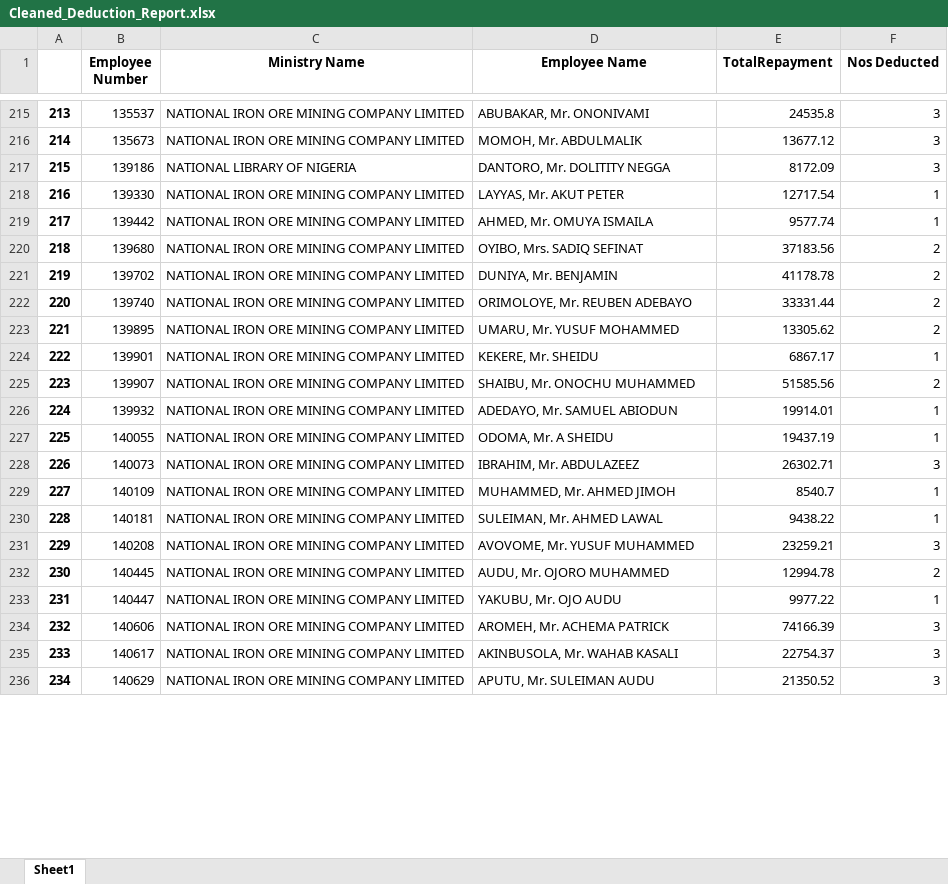
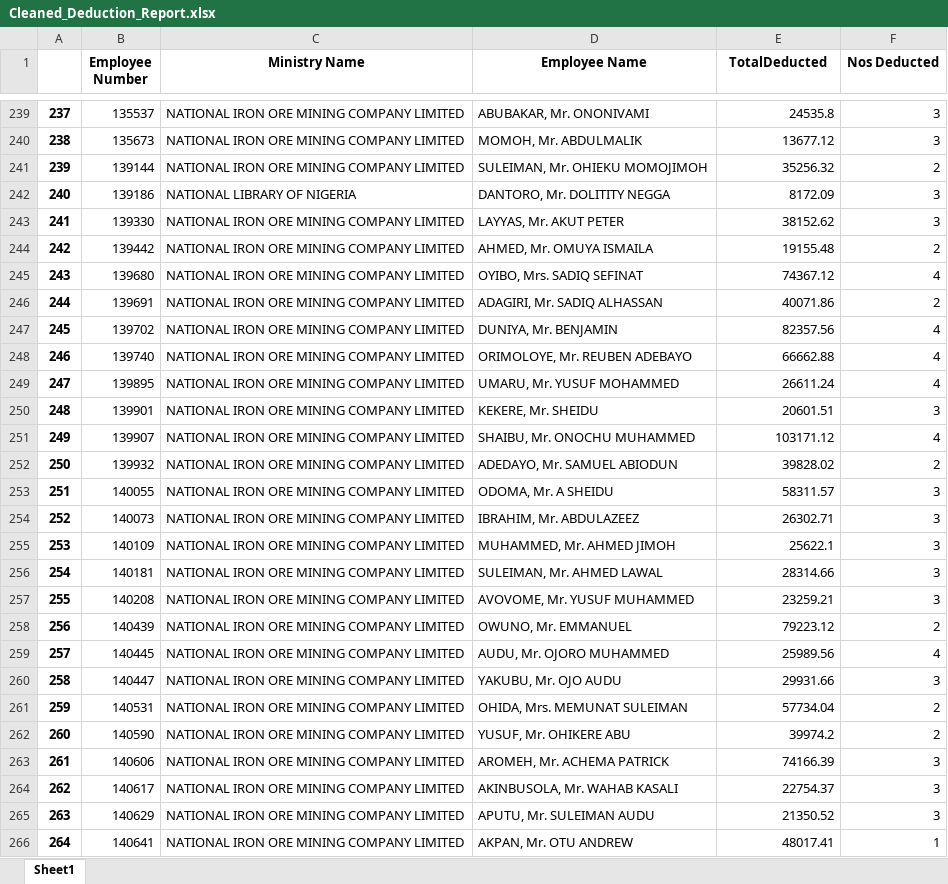
Before and after one commit to dtekluva/cohort3b8wd, an Excel workbook: davinchi/IPPIS/Cleaned_Deduction_Report.xlsx, sheet Sheet1, drawn as a sheet; only a part is shown, gaps mark what is left out; values as stored, in another font and other column widths than the file's, no borders; addresses are those after the commit; the diff covers the shown part only; the diff names each change by its address in the sheet, - before the commit and + after, or states it on an @@ line.

```diff
--- a/davinchi/IPPIS/Cleaned_Deduction_Report.xlsx (sheet Sheet1)
+++ b/davinchi/IPPIS/Cleaned_Deduction_Report.xlsx (sheet Sheet1)
-E1: TotalRepayment
+E1: TotalDeducted
@@ column A renumbered from row 33 down @@
+row 241: 239 | 139144 | NATIONAL IRON ORE MINING COMPANY LIMITED | SULEIMAN, Mr. OHIEKU MOMOJIMOH | 35256.32 | 2
-E243 (TotalDeducted): 12717.54
+E243 (TotalDeducted): 38152.62
-F243 (Nos Deducted): 1
+F243 (Nos Deducted): 3
-E244 (TotalDeducted): 9577.74
+E244 (TotalDeducted): 19155.48
-F244 (Nos Deducted): 1
+F244 (Nos Deducted): 2
-E245 (TotalDeducted): 37183.56
+E245 (TotalDeducted): 74367.12
-F245 (Nos Deducted): 2
+F245 (Nos Deducted): 4
+row 246: 244 | 139691 | NATIONAL IRON ORE MINING COMPANY LIMITED | ADAGIRI, Mr. SADIQ ALHASSAN | 40071.86 | 2
-E247 (TotalDeducted): 41178.78
+E247 (TotalDeducted): 82357.56
-F247:F249 (Nos Deducted): 2
+F247:F249 (Nos Deducted): 4
-E248 (TotalDeducted): 33331.44
+E248 (TotalDeducted): 66662.88
-E249 (TotalDeducted): 13305.62
+E249 (TotalDeducted): 26611.24
-E250 (TotalDeducted): 6867.17
+E250 (TotalDeducted): 20601.51
-F250 (Nos Deducted): 1
+F250 (Nos Deducted): 3
-E251 (TotalDeducted): 51585.56
+E251 (TotalDeducted): 103171.12
-F251 (Nos Deducted): 2
+F251 (Nos Deducted): 4
-E252 (TotalDeducted): 19914.01
+E252 (TotalDeducted): 39828.02
-F252 (Nos Deducted): 1
+F252 (Nos Deducted): 2
-E253 (TotalDeducted): 19437.19
+E253 (TotalDeducted): 58311.57
-F253 (Nos Deducted): 1
+F253 (Nos Deducted): 3
-E255 (TotalDeducted): 8540.7
+E255 (TotalDeducted): 25622.1
-F255:F256 (Nos Deducted): 1
+F255:F256 (Nos Deducted): 3
-E256 (TotalDeducted): 9438.22
+E256 (TotalDeducted): 28314.66
+row 258: 256 | 140439 | NATIONAL IRON ORE MINING COMPANY LIMITED | OWUNO, Mr. EMMANUEL | 79223.12 | 2
-E259 (TotalDeducted): 12994.78
+E259 (TotalDeducted): 25989.56
-F259 (Nos Deducted): 2
+F259 (Nos Deducted): 4
-E260 (TotalDeducted): 9977.22
+E260 (TotalDeducted): 29931.66
-F260 (Nos Deducted): 1
+F260 (Nos Deducted): 3
+row 261: 259 | 140531 | NATIONAL IRON ORE MINING COMPANY LIMITED | OHIDA, Mrs. MEMUNAT SULEIMAN | 57734.04 | 2
+row 262: 260 | 140590 | NATIONAL IRON ORE MINING COMPANY LIMITED | YUSUF, Mr. OHIKERE ABU | 39974.2 | 2
+row 266: 264 | 140641 | NATIONAL IRON ORE MINING COMPANY LIMITED | AKPAN, Mr. OTU ANDREW | 48017.41 | 1
```
Also changed, not shown: 134 added rows and 451 edited cells elsewhere in this sheet, atha/mandate_extractor-V2/results/result.xlsx, davinchi/IPPIS/Check.xlsx, 14 other files.
